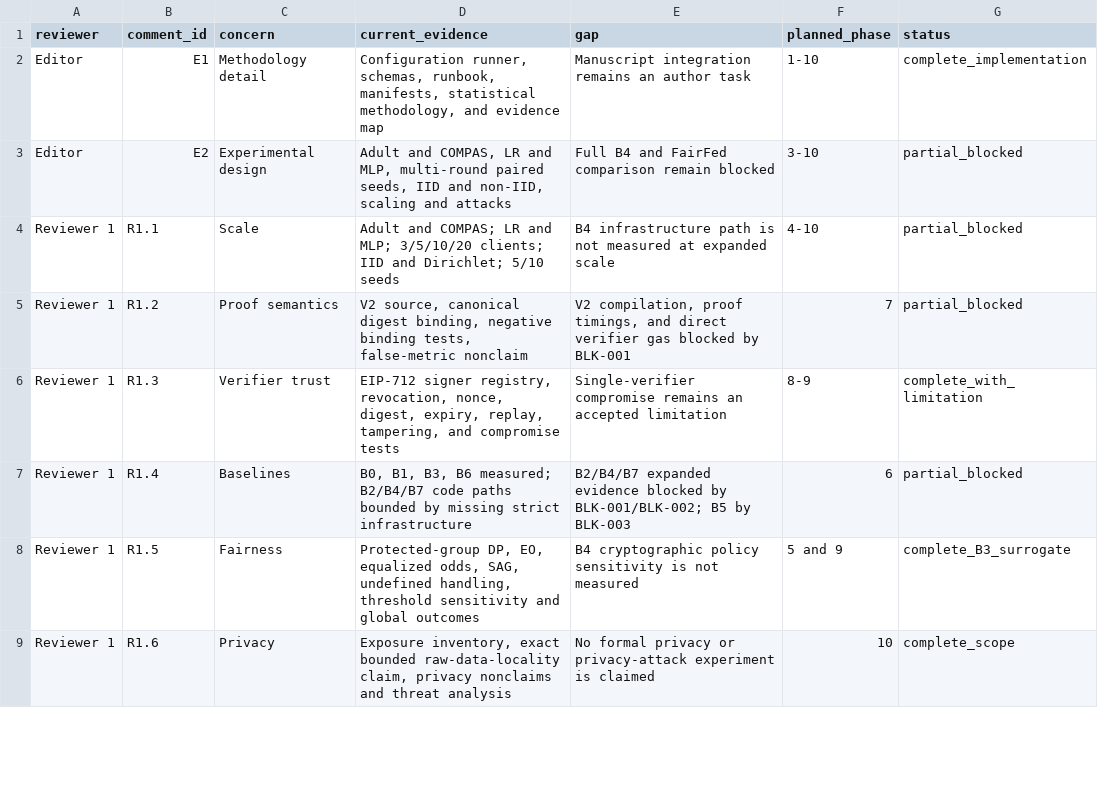
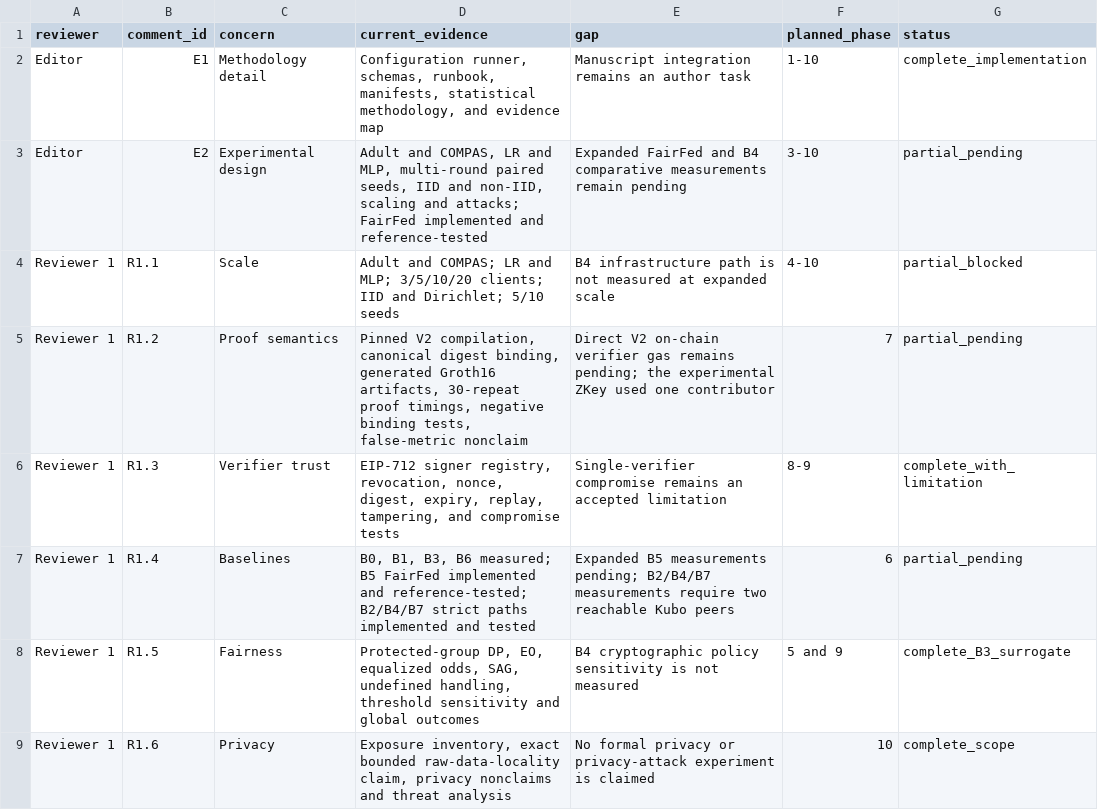
Before and after one commit to ajalkhodair-spec/FairAI, a CSV file: docs/revision/REVIEWER_GAP_MATRIX.csv, drawn as a sheet; only a part is shown; the diff covers the shown part only.

Commit message:
Add bounded multi-host execution and revision evidence paths

```diff
--- a/docs/revision/REVIEWER_GAP_MATRIX.csv
+++ b/docs/revision/REVIEWER_GAP_MATRIX.csv
@@ -2,7 +2,7 @@ reviewer,comment_id,concern,current_evidence,gap,planned_phase,status
 Editor,E1,Methodology detail,"Configuration runner, schemas, runbook, manifests, statistical methodology, and evidence map","Manuscript integration remains an author task",1-10,complete_implementation
-Editor,E2,Experimental design,"Adult and COMPAS, LR and MLP, multi-round paired seeds, IID and non-IID, scaling and attacks","Full B4 and FairFed comparison remain blocked",3-10,partial_blocked
+Editor,E2,Experimental design,"Adult and COMPAS, LR and MLP, multi-round paired seeds, IID and non-IID, scaling and attacks; FairFed implemented and reference-tested","Expanded FairFed and B4 comparative measurements remain pending",3-10,partial_pending
 Reviewer 1,R1.1,Scale,"Adult and COMPAS; LR and MLP; 3/5/10/20 clients; IID and Dirichlet; 5/10 seeds","B4 infrastructure path is not measured at expanded scale",4-10,partial_blocked
-Reviewer 1,R1.2,Proof semantics,"V2 source, canonical digest binding, negative binding tests, false-metric nonclaim","V2 compilation, proof timings, and direct verifier gas blocked by BLK-001",7,partial_blocked
+Reviewer 1,R1.2,Proof semantics,"Pinned V2 compilation, canonical digest binding, generated Groth16 artifacts, 30-repeat proof timings, negative binding tests, false-metric nonclaim","Direct V2 on-chain verifier gas remains pending; the experimental ZKey used one contributor",7,partial_pending
 Reviewer 1,R1.3,Verifier trust,"EIP-712 signer registry, revocation, nonce, digest, expiry, replay, tampering, and compromise tests","Single-verifier compromise remains an accepted limitation",8-9,complete_with_limitation
-Reviewer 1,R1.4,Baselines,"B0, B1, B3, B6 measured; B2/B4/B7 code paths bounded by missing strict infrastructure","B2/B4/B7 expanded evidence blocked by BLK-001/BLK-002; B5 by BLK-003",6,partial_blocked
+Reviewer 1,R1.4,Baselines,"B0, B1, B3, B6 measured; B5 FairFed implemented and reference-tested; B2/B4/B7 strict paths implemented and tested","Expanded B5 measurements pending; B2/B4/B7 measurements require two reachable Kubo peers",6,partial_pending
 Reviewer 1,R1.5,Fairness,"Protected-group DP, EO, equalized odds, SAG, undefined handling, threshold sensitivity and global outcomes","B4 cryptographic policy sensitivity is not measured",5 and 9,complete_B3_surrogate
```
Also changed, not shown: 5 edited cells elsewhere in this file, 34 other files.
